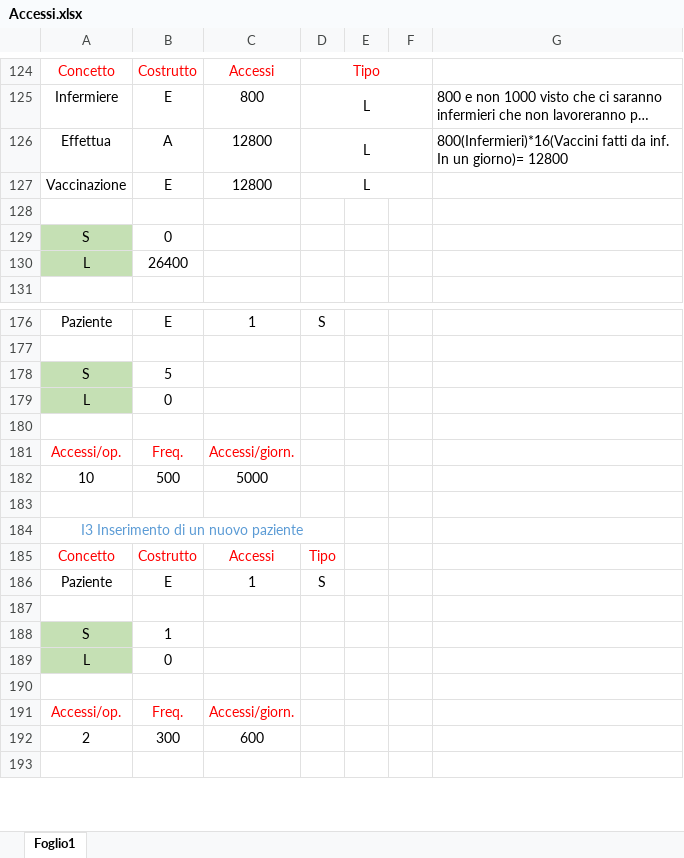
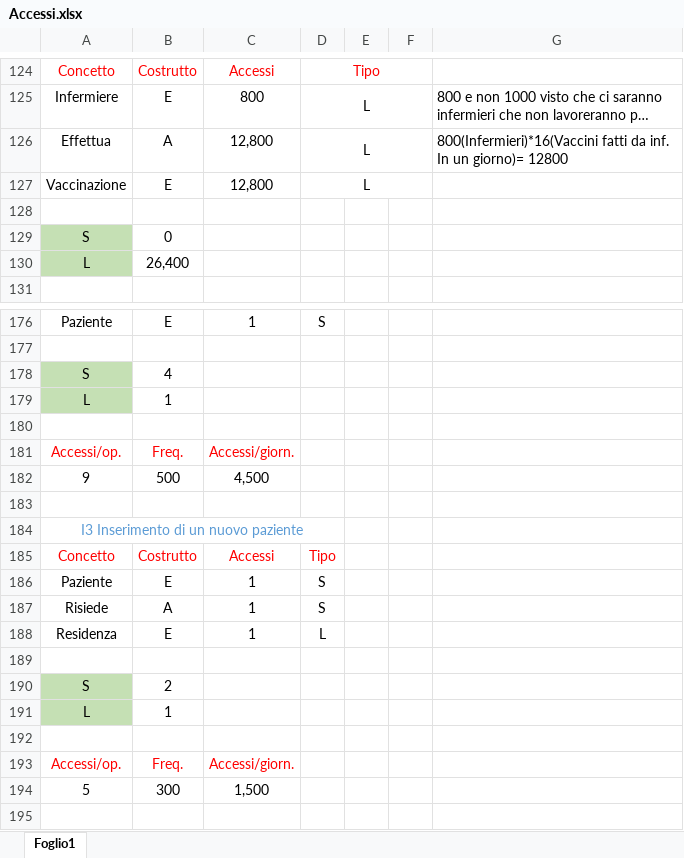
Before and after one commit to luigi-borriello00/Vaccinations-Tracker, an Excel workbook: Operazioni, volume dei dati, accessi e ridondanze/Accessi.xlsx, sheet Foglio1, drawn as a sheet; only a part is shown, gaps mark what is left out; long unchanged cells end in …; values as stored, in another font and other column widths than the file's, no borders; removed rows and columns are numbered as before the commit, all else as after; the diff covers the shown part only; the diff names each change by its address in the sheet, - before the commit and + after, or states it on an @@ line.

```diff
--- a/Operazioni, volume dei dati, accessi e ridondanze/Accessi.xlsx (sheet Foglio1)
+++ b/Operazioni, volume dei dati, accessi e ridondanze/Accessi.xlsx (sheet Foglio1)
-C126:C127: 12800
+C126:C127: 12,800
-B130: 26400
+B130: 26,400
-B178: 5
+B178: 4
-B179: 0
+B179: 1
-row 182: 10 | 500 | 5000
+row 182: 9 | 500 | 4,500
+row 187: Risiede | A | 1 | S
+row 188: Residenza | E | 1 | L
-B190: 1
+B190: 2
-B191: 0
+B191: 1
-row 192: 2 | 300 | 600
+row 194: 5 | 300 | 1,500
```
Also changed, not shown: 3 added rows, 3 removed rows and 18 edited cells elsewhere in this sheet, 1 other file.
